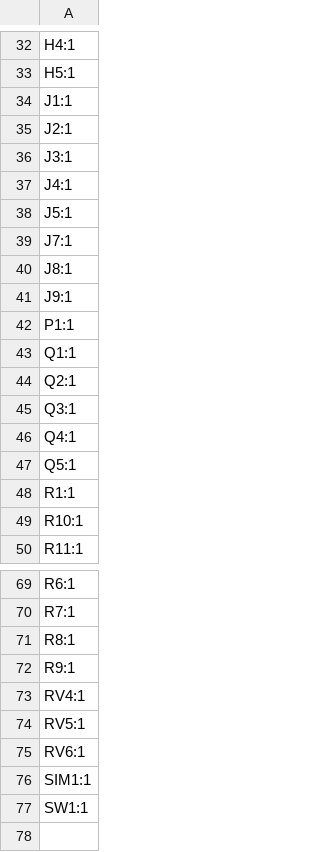
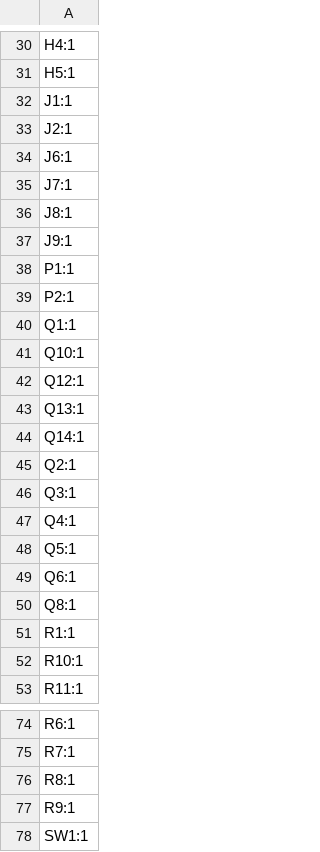
Before and after one commit to ostojaatanasijevic/big_muff_pi, a CSV file: big_muff_pi/production/designators.csv, drawn as a sheet; only a part is shown, gaps mark what is left out; the diff covers the shown part only.

```diff
--- a/big_muff_pi/production/designators.csv
+++ b/big_muff_pi/production/designators.csv
@@ -35,5 +33,3 @@ J1:1
 J2:1
-J3:1
-J4:1
-J5:1
+J6:1
 J7:1
@@ -42,3 +38,8 @@ J9:1
 P1:1
+P2:1
 Q1:1
+Q10:1
+Q12:1
+Q13:1
+Q14:1
 Q2:1
@@ -47,2 +48,4 @@ Q4:1
 Q5:1
+Q6:1
+Q8:1
 R1:1
@@ -72,6 +77,2 @@ R8:1
 R9:1
-RV4:1
-RV5:1
-RV6:1
-SIM1:1
 SW1:1
```
Also changed, not shown: 2 added rows and 2 removed rows elsewhere in this file, big_muff_pi/production/bom.csv, big_muff_pi/production/positions.csv, 15 other files.
